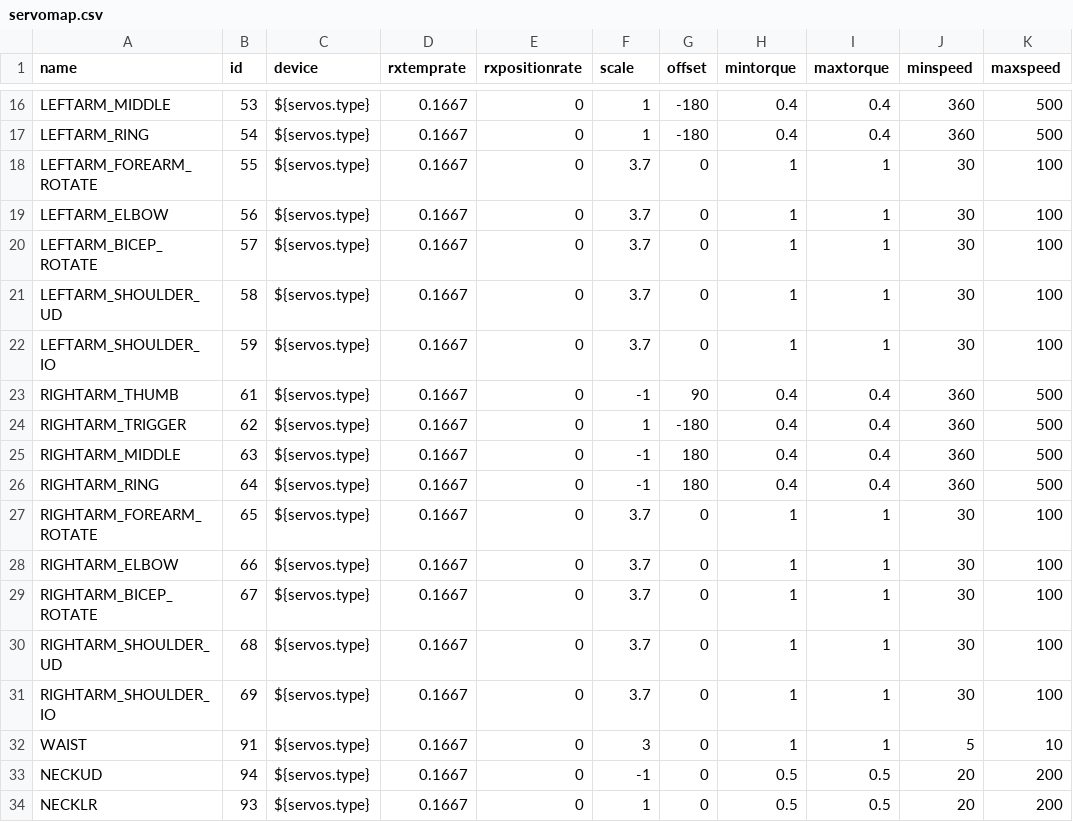
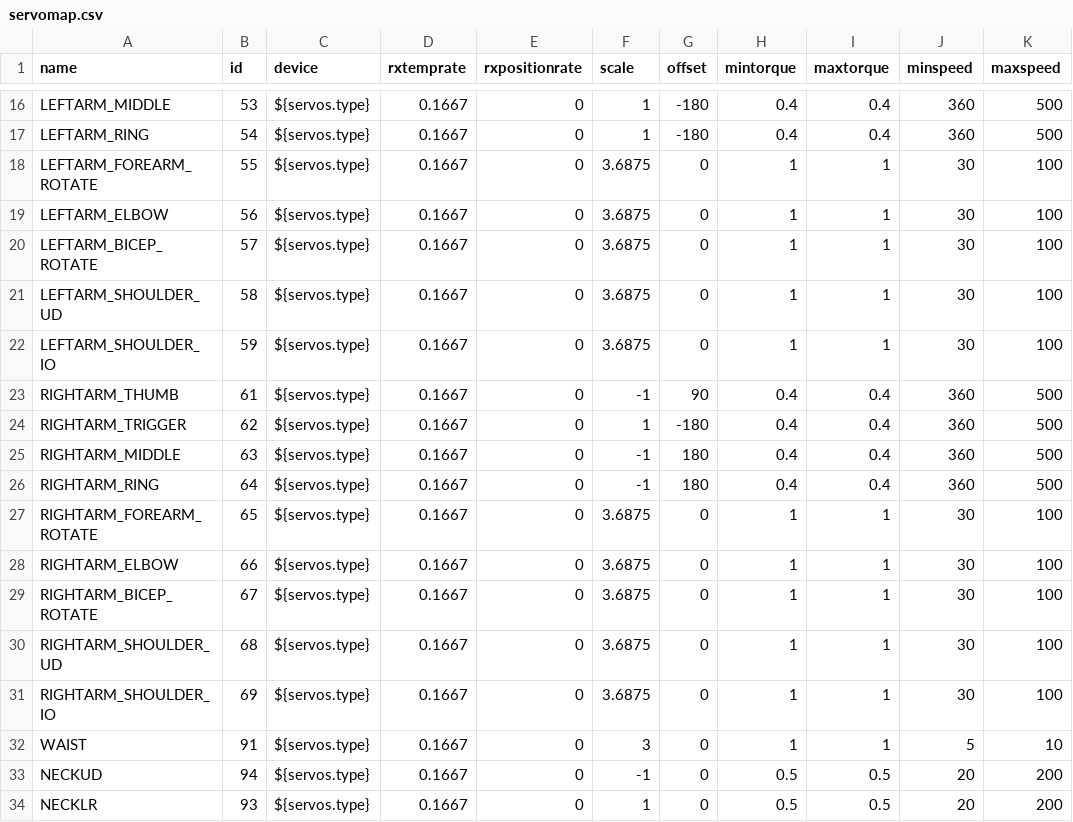
Before and after one commit to wmacevoy/grit, a CSV file: setup/servomap.csv, drawn as a sheet; only a part is shown, gaps mark what is left out; the diff covers the shown part only; the diff names each change by its address in the sheet, - before the commit and + after, or states it on an @@ line.

Commit message:
- in setup
Former-commit-id: 5585ddeaa05c7a69020b95859c362e4a919f960c

```diff
--- a/setup/servomap.csv
+++ b/setup/servomap.csv
-F18:F22 (scale): 3.7
+F18:F22 (scale): 3.6875
-F27:F31 (scale): 3.7
+F27:F31 (scale): 3.6875
```
Also changed, not shown: 9 edited cells elsewhere in this file.
